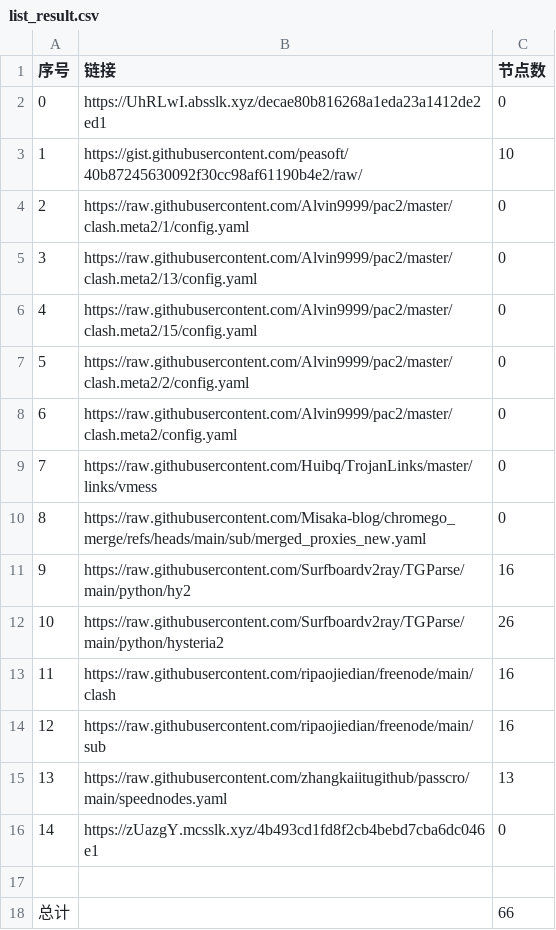
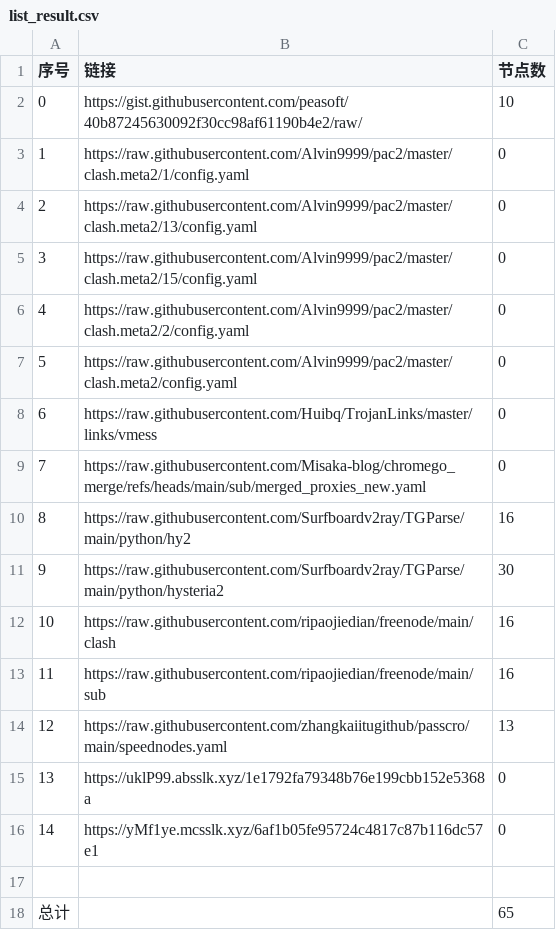
Before and after one commit to this-ooo/nmw, a CSV file: list_result.csv, drawn as a sheet; removed rows and columns are numbered as before the commit, all else as after; the diff names each change by its address in the sheet, - before the commit and + after, or states it on an @@ line.

```diff
--- a/list_result.csv
+++ b/list_result.csv
-row 2: 0 | https://UhRLwI.absslk.xyz/decae80b816268a1eda23a1412de2ed1 | 0
@@ column A (序号) renumbered between rows 2 and 14 @@
-C11 (节点数): 26
+C11 (节点数): 30
+row 15: 13 | https://uklP99.absslk.xyz/1e1792fa79348b76e199cbb152e5368a | 0
-B16 (链接): https://zUazgY.mcsslk.xyz/4b493cd1fd8f2cb4bebd7cba6dc046e1
+B16 (链接): https://yMf1ye.mcsslk.xyz/6af1b05fe95724c4817c87b116dc57e1
-C18 (节点数): 66
+C18 (节点数): 65
```
Also changed, not shown: 6 other files.
